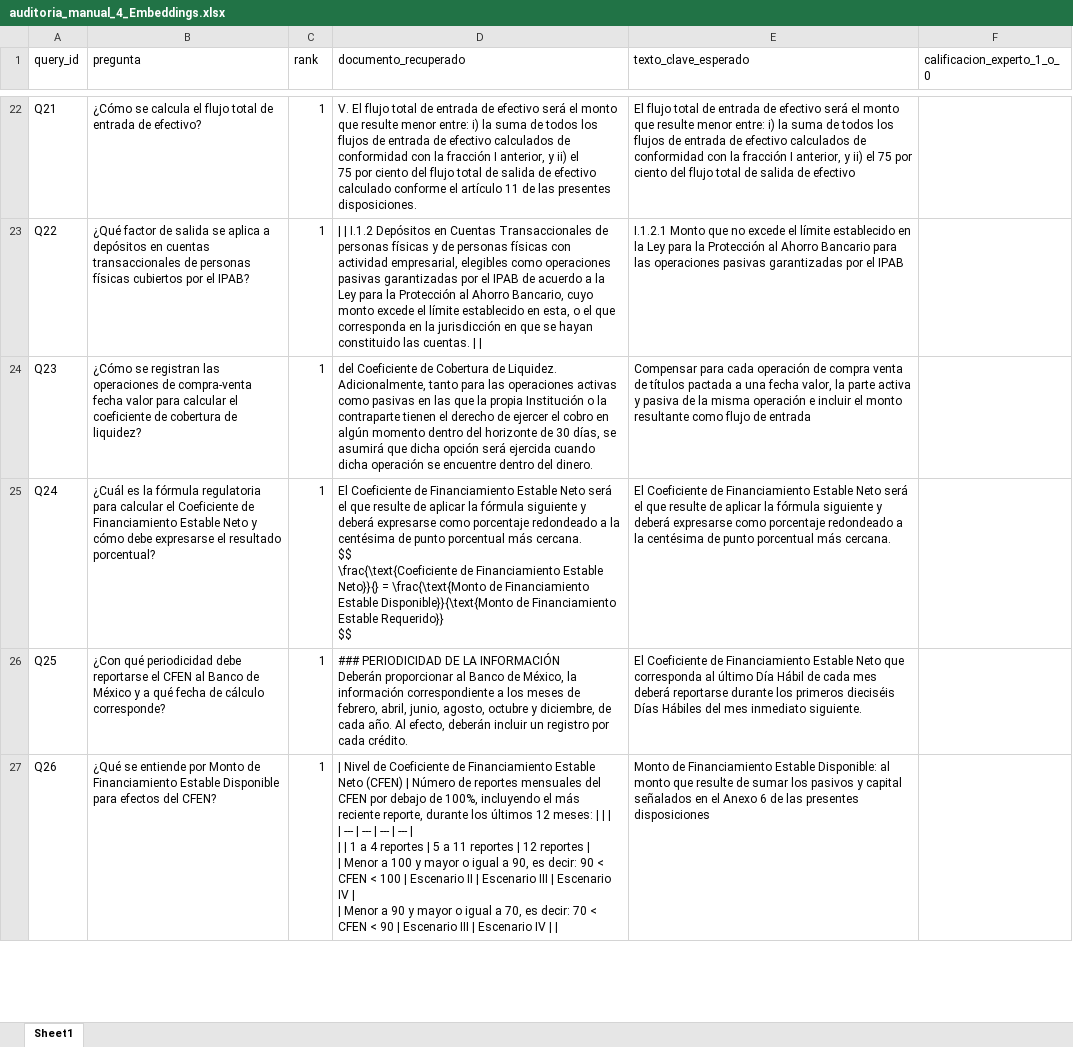
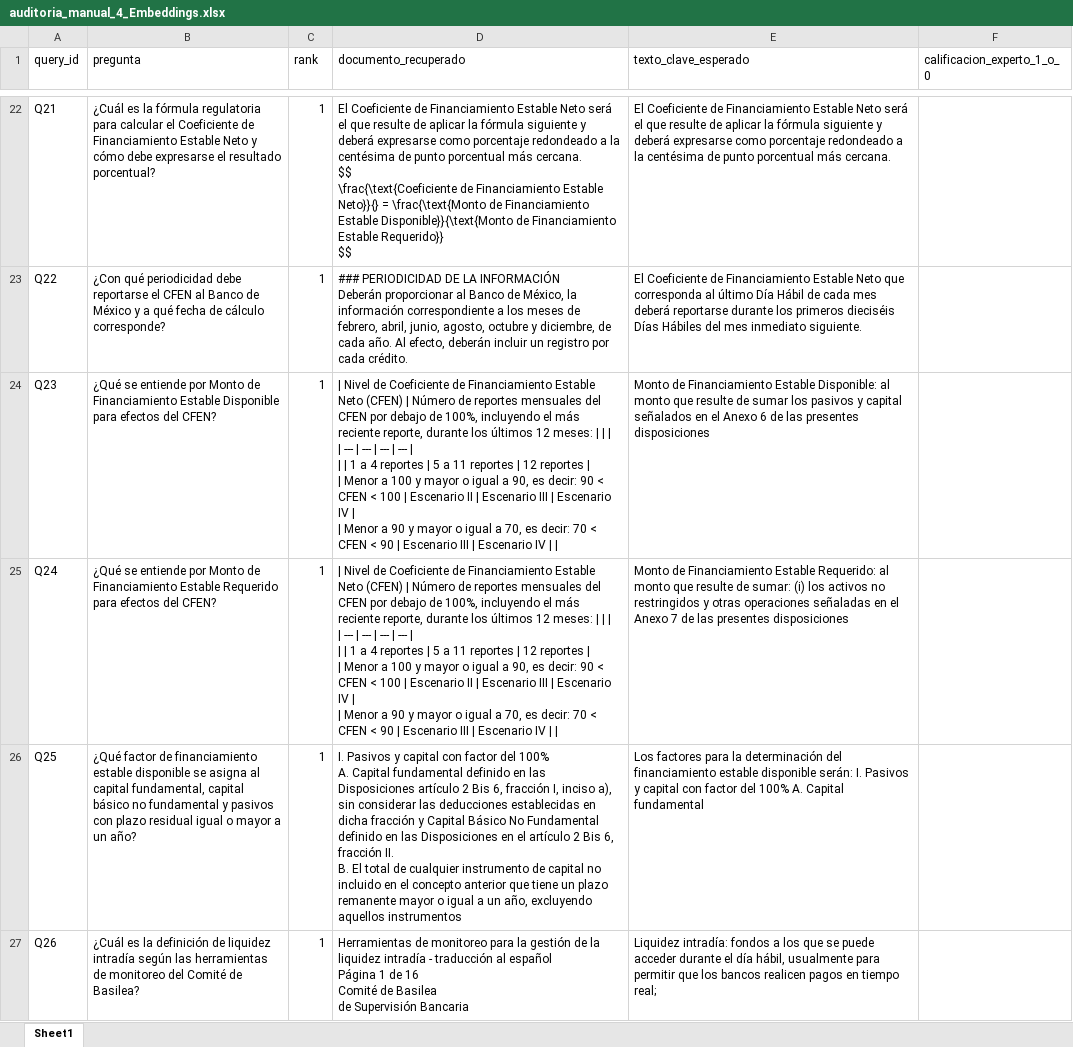
Before and after one commit to alexandro-mayoral-teran/proyecto_disf_npl, an Excel workbook: data/03_output/evaluaciones/auditoria_manual_4_Embeddings.xlsx, sheet Sheet1, drawn as a sheet; only a part is shown, gaps mark what is left out; values as stored, in another font and other column widths than the file's, no borders; ↵ is a line break in a cell; the diff covers the shown part only; the diff names each change by its address in the sheet, - before the commit and + after, or states it on an @@ line.

```diff
--- a/data/03_output/evaluaciones/auditoria_manual_4_Embeddings.xlsx (sheet Sheet1)
+++ b/data/03_output/evaluaciones/auditoria_manual_4_Embeddings.xlsx (sheet Sheet1)
-B22 (pregunta): ¿Cómo se calcula el flujo total de entrada de efectivo?
+B22 (pregunta): ¿Cuál es la fórmula regulatoria para calcular el Coeficiente de Financiamiento Estable Neto y cómo debe expresarse el resultado porcentual?
-D22 (documento_recuperado): V. El flujo total de entrada de efectivo será el monto que resulte menor entre: i) la suma de todos los flujos de entrada de efectivo calculados de conformidad con la fracción I anterior, y ii) el ↵ 75 por ciento del flujo total de salida de efectivo calculado conforme el artículo 11 de las presentes disposiciones.
+D22 (documento_recuperado): El Coeficiente de Financiamiento Estable Neto será el que resulte de aplicar la fórmula siguiente y deberá expresarse como porcentaje redondeado a la centésima de punto porcentual más cercana. ↵ $$ ↵ \frac{\text{Coeficiente de Financiamiento Estable Neto}}{} = \frac{\text{Monto de Financiamiento Estable Disponible}}{\text{Monto de Financiamiento Estable Requerido}} ↵ $$
-E22 (texto_clave_esperado): El flujo total de entrada de efectivo será el monto que resulte menor entre: i) la suma de todos los flujos de entrada de efectivo calculados de conformidad con la fracción I anterior, y ii) el 75 por ciento del flujo total de salida de efectivo
+E22 (texto_clave_esperado): El Coeficiente de Financiamiento Estable Neto será el que resulte de aplicar la fórmula siguiente y deberá expresarse como porcentaje redondeado a la centésima de punto porcentual más cercana.
-B23 (pregunta): ¿Qué factor de salida se aplica a depósitos en cuentas transaccionales de personas físicas cubiertos por el IPAB?
+B23 (pregunta): ¿Con qué periodicidad debe reportarse el CFEN al Banco de México y a qué fecha de cálculo corresponde?
-D23 (documento_recuperado): | | I.1.2 Depósitos en Cuentas Transaccionales de personas físicas y de personas físicas con actividad empresarial, elegibles como operaciones pasivas garantizadas por el IPAB de acuerdo a la Ley para la Protección al Ahorro Bancario, cuyo monto excede el límite establecido en esta, o el que corresponda en la jurisdicción en que se hayan constituido las cuentas. | |
+D23 (documento_recuperado): ### PERIODICIDAD DE LA INFORMACIÓN ↵ Deberán proporcionar al Banco de México, la información correspondiente a los meses de febrero, abril, junio, agosto, octubre y diciembre, de cada año. Al efecto, deberán incluir un registro por cada crédito.
-E23 (texto_clave_esperado): I.1.2.1 Monto que no excede el límite establecido en la Ley para la Protección al Ahorro Bancario para las operaciones pasivas garantizadas por el IPAB
+E23 (texto_clave_esperado): El Coeficiente de Financiamiento Estable Neto que corresponda al último Día Hábil de cada mes deberá reportarse durante los primeros dieciséis Días Hábiles del mes inmediato siguiente.
-B24 (pregunta): ¿Cómo se registran las operaciones de compra-venta fecha valor para calcular el coeficiente de cobertura de liquidez?
+B24 (pregunta): ¿Qué se entiende por Monto de Financiamiento Estable Disponible para efectos del CFEN?
-D24 (documento_recuperado): del Coeficiente de Cobertura de Liquidez. Adicionalmente, tanto para las operaciones activas como pasivas en las que la propia Institución o la contraparte tienen el derecho de ejercer el cobro en algún momento dentro del horizonte de 30 días, se asumirá que dicha opción será ejercida cuando dicha operación se encuentre dentro del dinero.
+D24 (documento_recuperado): | Nivel de Coeficiente de Financiamiento Estable Neto (CFEN) | Número de reportes mensuales del CFEN por debajo de 100%, incluyendo el más reciente reporte, durante los últimos 12 meses: | | | ↵ | --- | --- | --- | --- | ↵ | | 1 a 4 reportes | 5 a 11 reportes | 12 reportes | ↵ | Menor a 100 y mayor o igual a 90, es decir: 90 < CFEN < 100 | Escenario II | Escenario III | Escenario IV | ↵ | Menor a 90 y mayor o igual a 70, es decir: 70 < CFEN < 90 | Escenario III | Escenario IV | |
-E24 (texto_clave_esperado): Compensar para cada operación de compra venta de títulos pactada a una fecha valor, la parte activa y pasiva de la misma operación e incluir el monto resultante como flujo de entrada
+E24 (texto_clave_esperado): Monto de Financiamiento Estable Disponible: al monto que resulte de sumar los pasivos y capital señalados en el Anexo 6 de las presentes disposiciones
-B25 (pregunta): ¿Cuál es la fórmula regulatoria para calcular el Coeficiente de Financiamiento Estable Neto y cómo debe expresarse el resultado porcentual?
+B25 (pregunta): ¿Qué se entiende por Monto de Financiamiento Estable Requerido para efectos del CFEN?
-D25 (documento_recuperado): El Coeficiente de Financiamiento Estable Neto será el que resulte de aplicar la fórmula siguiente y deberá expresarse como porcentaje redondeado a la centésima de punto porcentual más cercana. ↵ $$ ↵ \frac{\text{Coeficiente de Financiamiento Estable Neto}}{} = \frac{\text{Monto de Financiamiento Estable Disponible}}{\text{Monto de Financiamiento Estable Requerido}} ↵ $$
+D25 (documento_recuperado): | Nivel de Coeficiente de Financiamiento Estable Neto (CFEN) | Número de reportes mensuales del CFEN por debajo de 100%, incluyendo el más reciente reporte, durante los últimos 12 meses: | | | ↵ | --- | --- | --- | --- | ↵ | | 1 a 4 reportes | 5 a 11 reportes | 12 reportes | ↵ | Menor a 100 y mayor o igual a 90, es decir: 90 < CFEN < 100 | Escenario II | Escenario III | Escenario IV | ↵ | Menor a 90 y mayor o igual a 70, es decir: 70 < CFEN < 90 | Escenario III | Escenario IV | |
-E25 (texto_clave_esperado): El Coeficiente de Financiamiento Estable Neto será el que resulte de aplicar la fórmula siguiente y deberá expresarse como porcentaje redondeado a la centésima de punto porcentual más cercana.
+E25 (texto_clave_esperado): Monto de Financiamiento Estable Requerido: al monto que resulte de sumar: (i) los activos no restringidos y otras operaciones señaladas en el Anexo 7 de las presentes disposiciones
-B26 (pregunta): ¿Con qué periodicidad debe reportarse el CFEN al Banco de México y a qué fecha de cálculo corresponde?
+B26 (pregunta): ¿Qué factor de financiamiento estable disponible se asigna al capital fundamental, capital básico no fundamental y pasivos con plazo residual igual o mayor a un año?
-D26 (documento_recuperado): ### PERIODICIDAD DE LA INFORMACIÓN ↵ Deberán proporcionar al Banco de México, la información correspondiente a los meses de febrero, abril, junio, agosto, octubre y diciembre, de cada año. Al efecto, deberán incluir un registro por cada crédito.
+D26 (documento_recuperado): I. Pasivos y capital con factor del 100% ↵ A. Capital fundamental definido en las Disposiciones artículo 2 Bis 6, fracción I, inciso a), sin considerar las deducciones establecidas en dicha fracción y Capital Básico No Fundamental definido en las Disposiciones en el artículo 2 Bis 6, fracción II. ↵ B. El total de cualquier instrumento de capital no incluido en el concepto anterior que tiene un plazo remanente mayor o igual a un año, excluyendo aquellos instrumentos
-E26 (texto_clave_esperado): El Coeficiente de Financiamiento Estable Neto que corresponda al último Día Hábil de cada mes deberá reportarse durante los primeros dieciséis Días Hábiles del mes inmediato siguiente.
+E26 (texto_clave_esperado): Los factores para la determinación del financiamiento estable disponible serán: I. Pasivos y capital con factor del 100% A. Capital fundamental
-B27 (pregunta): ¿Qué se entiende por Monto de Financiamiento Estable Disponible para efectos del CFEN?
+B27 (pregunta): ¿Cuál es la definición de liquidez intradía según las herramientas de monitoreo del Comité de Basilea?
-D27 (documento_recuperado): | Nivel de Coeficiente de Financiamiento Estable Neto (CFEN) | Número de reportes mensuales del CFEN por debajo de 100%, incluyendo el más reciente reporte, durante los últimos 12 meses: | | | ↵ | --- | --- | --- | --- | ↵ | | 1 a 4 reportes | 5 a 11 reportes | 12 reportes | ↵ | Menor a 100 y mayor o igual a 90, es decir: 90 < CFEN < 100 | Escenario II | Escenario III | Escenario IV | ↵ | Menor a 90 y mayor o igual a 70, es decir: 70 < CFEN < 90 | Escenario III | Escenario IV | |
+D27 (documento_recuperado): Herramientas de monitoreo para la gestión de la liquidez intradía - traducción al español ↵ Página 1 de 16 ↵ Comité de Basilea ↵ de Supervisión Bancaria
-E27 (texto_clave_esperado): Monto de Financiamiento Estable Disponible: al monto que resulte de sumar los pasivos y capital señalados en el Anexo 6 de las presentes disposiciones
+E27 (texto_clave_esperado): Liquidez intradía: fondos a los que se puede acceder durante el día hábil, usualmente para permitir que los bancos realicen pagos en tiempo real;
```
Also changed, not shown: 3 removed rows and 45 edited cells elsewhere in this sheet, data/03_output/evaluaciones/auditoria_manual_2_TF-IDF.xlsx, data/03_output/evaluaciones/auditoria_manual_5_Hibrido_RRF.xlsx, 36 other files.
